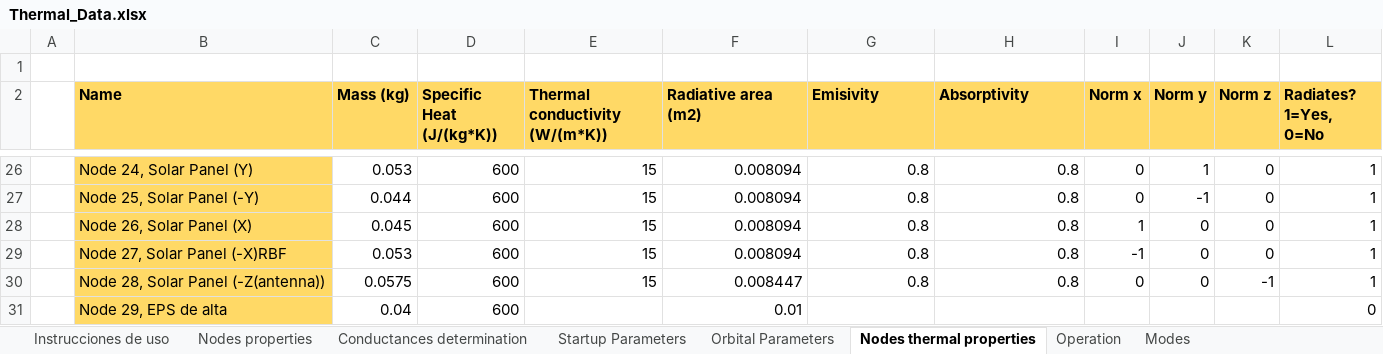
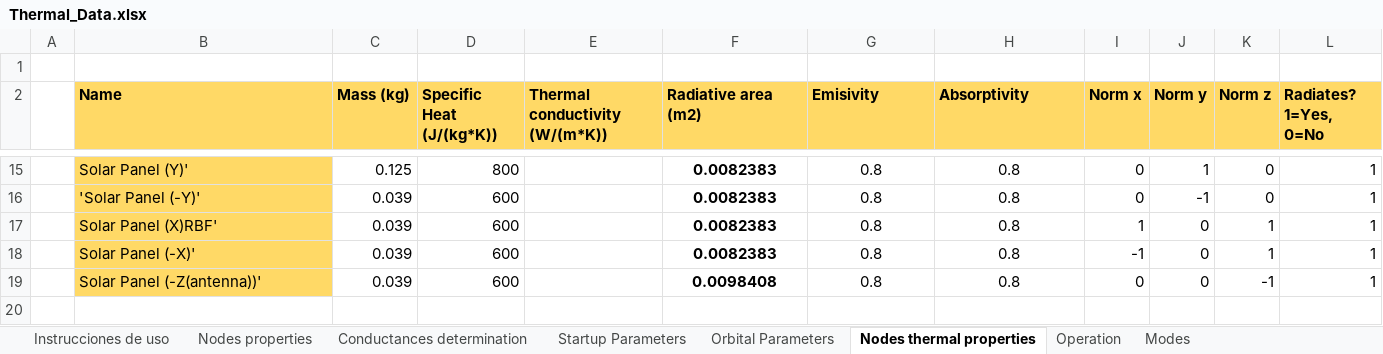
Before and after one commit to MrDJPAPAYA/TeideThermal, an Excel workbook: teidecode_v1/Thermal_Data.xlsx, sheet Nodes thermal properties, drawn as a sheet; only a part is shown, gaps mark what is left out; values as stored, in another font and other column widths than the file's, no borders; removed rows and columns are numbered as before the commit, all else as after; the diff covers the shown part only; the diff names each change by its address in the sheet, - before the commit and + after, or states it on an @@ line.

```diff
--- a/teidecode_v1/Thermal_Data.xlsx (sheet Nodes thermal properties)
+++ b/teidecode_v1/Thermal_Data.xlsx (sheet Nodes thermal properties)
-B15 (Name): Node 24, Solar Panel (Y)
+B15 (Name): Solar Panel (Y)'
-C15 (Mass (kg)): 0.053
+C15 (Mass (kg)): 0.125
-D15 (Specific Heat (J/(kg*K))): 600
+D15 (Specific Heat (J/(kg*K))): 800
-E15:E19 (Thermal conductivity (W/(m*K))): 15
+E15:E19 (Thermal conductivity (W/(m*K))): (empty)
-F15:F18 (Radiative area (m2)): 0.008094
+F15:F18 (Radiative area (m2)): 0.0082383
-F15:F19 bold: off
+F15:F19 bold: on
-F15:H19 alignment: right
+F15:H19 alignment: center
-B16 (Name): Node 25, Solar Panel (-Y)
+B16 (Name): 'Solar Panel (-Y)'
-C16 (Mass (kg)): 0.044
+C16 (Mass (kg)): 0.039
-B17 (Name): Node 26, Solar Panel (X)
+B17 (Name): Solar Panel (X)RBF'
-C17 (Mass (kg)): 0.045
+C17 (Mass (kg)): 0.039
-K17:K18 (Norm z): 0
+K17:K18 (Norm z): 1
-B18 (Name): Node 27, Solar Panel (-X)RBF
+B18 (Name): Solar Panel (-X)'
-C18 (Mass (kg)): 0.053
+C18 (Mass (kg)): 0.039
-B19 (Name): Node 28, Solar Panel (-Z(antenna))
+B19 (Name): Solar Panel (-Z(antenna))'
-C19 (Mass (kg)): 0.0575
+C19 (Mass (kg)): 0.039
-F19 (Radiative area (m2)): 0.008447
+F19 (Radiative area (m2)): 0.0098408
-row 31:  | Node 29, EPS de alta | 0.04 | 600 |  | 0.01 |  |  |  |  |  | 0
```
Also changed, not shown: 1 added row, 12 removed rows, 40 edited cells and cell formats elsewhere in this sheet, sheet Conductances_between_nodes, sheet Operation, sheet Modes, sheet Orbital Parameters, sheet Startup Parameters, formulas that keep their value, 4 other files.
